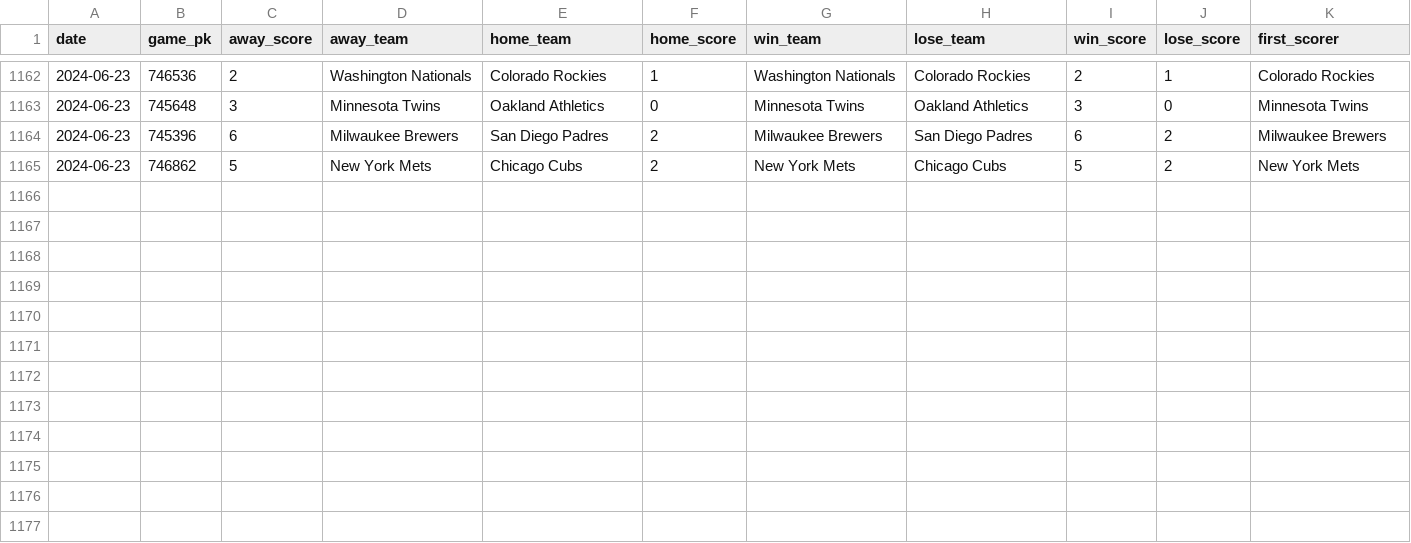
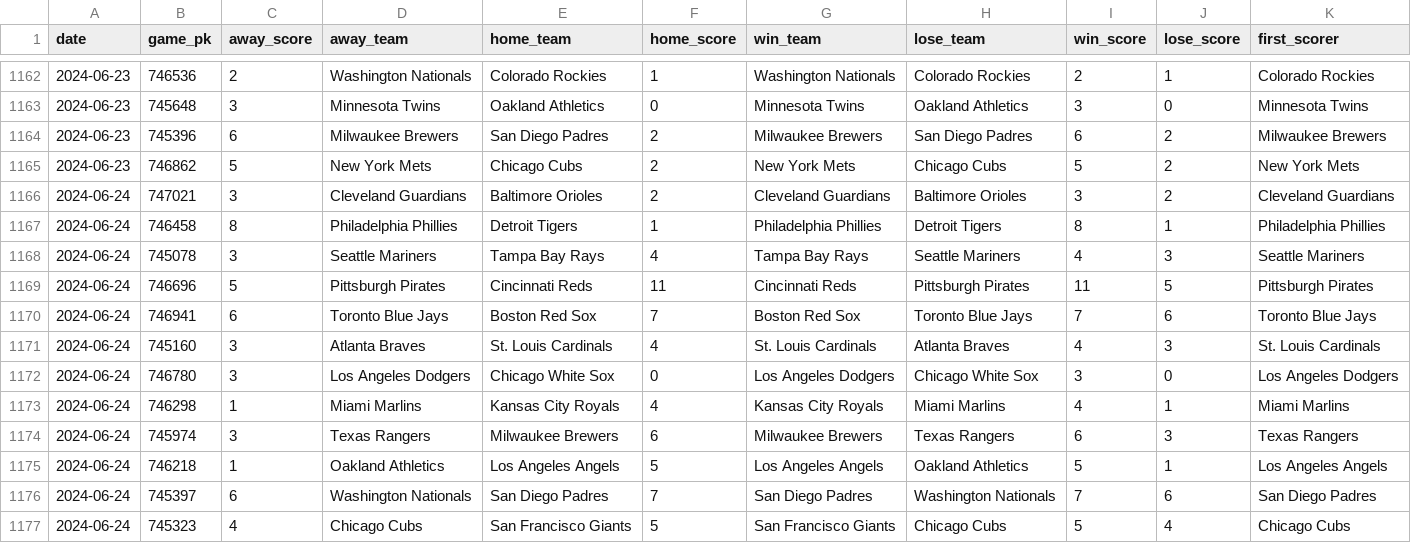
Before and after one commit to chadallison/mlb24, a CSV file: data/first_scorers.csv, drawn as a sheet; only a part is shown, gaps mark what is left out.

```diff
--- a/data/first_scorers.csv
+++ b/data/first_scorers.csv
@@ -1165 +1165,13 @@ date,game_pk,away_score,away_team,home_team,home_score,win_team,lose_team,win_sc
 2024-06-23,746862,5,New York Mets,Chicago Cubs,2,New York Mets,Chicago Cubs,5,2,New York Mets
+2024-06-24,747021,3,Cleveland Guardians,Baltimore Orioles,2,Cleveland Guardians,Baltimore Orioles,3,2,Cleveland Guardians
+2024-06-24,746458,8,Philadelphia Phillies,Detroit Tigers,1,Philadelphia Phillies,Detroit Tigers,8,1,Philadelphia Phillies
+2024-06-24,745078,3,Seattle Mariners,Tampa Bay Rays,4,Tampa Bay Rays,Seattle Mariners,4,3,Seattle Mariners
+2024-06-24,746696,5,Pittsburgh Pirates,Cincinnati Reds,11,Cincinnati Reds,Pittsburgh Pirates,11,5,Pittsburgh Pirates
+2024-06-24,746941,6,Toronto Blue Jays,Boston Red Sox,7,Boston Red Sox,Toronto Blue Jays,7,6,Toronto Blue Jays
+2024-06-24,745160,3,Atlanta Braves,St. Louis Cardinals,4,St. Louis Cardinals,Atlanta Braves,4,3,St. Louis Cardinals
+2024-06-24,746780,3,Los Angeles Dodgers,Chicago White Sox,0,Los Angeles Dodgers,Chicago White Sox,3,0,Los Angeles Dodgers
+2024-06-24,746298,1,Miami Marlins,Kansas City Royals,4,Kansas City Royals,Miami Marlins,4,1,Miami Marlins
+2024-06-24,745974,3,Texas Rangers,Milwaukee Brewers,6,Milwaukee Brewers,Texas Rangers,6,3,Texas Rangers
+2024-06-24,746218,1,Oakland Athletics,Los Angeles Angels,5,Los Angeles Angels,Oakland Athletics,5,1,Los Angeles Angels
+2024-06-24,745397,6,Washington Nationals,San Diego Padres,7,San Diego Padres,Washington Nationals,7,6,San Diego Padres
+2024-06-24,745323,4,Chicago Cubs,San Francisco Giants,5,San Francisco Giants,Chicago Cubs,5,4,Chicago Cubs
```
Also changed, not shown: data/end_games.csv, 21 other files.
